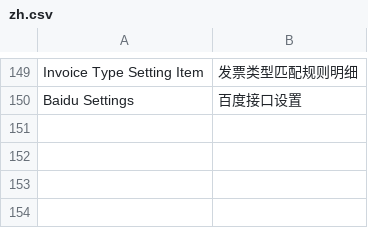
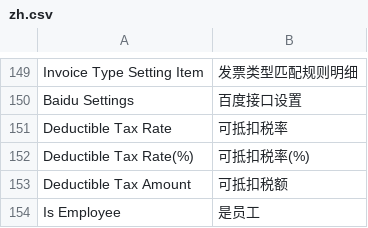
Before and after one commit to z1coyan/erpnext_zelin_ac, a CSV file: zelin_ac/translations/zh.csv, drawn as a sheet; only a part is shown, gaps mark what is left out; the diff names each change by its address in the sheet, - before the commit and + after, or states it on an @@ line.

```diff
--- a/zelin_ac/translations/zh.csv
+++ b/zelin_ac/translations/zh.csv
+row 151: Deductible Tax Rate | 可抵扣税率
+row 152: Deductible Tax Rate(%) | 可抵扣税率(%)
+row 153: Deductible Tax Amount | 可抵扣税额
+row 154: Is Employee | 是员工
```
Also changed, not shown: 5 other files.
